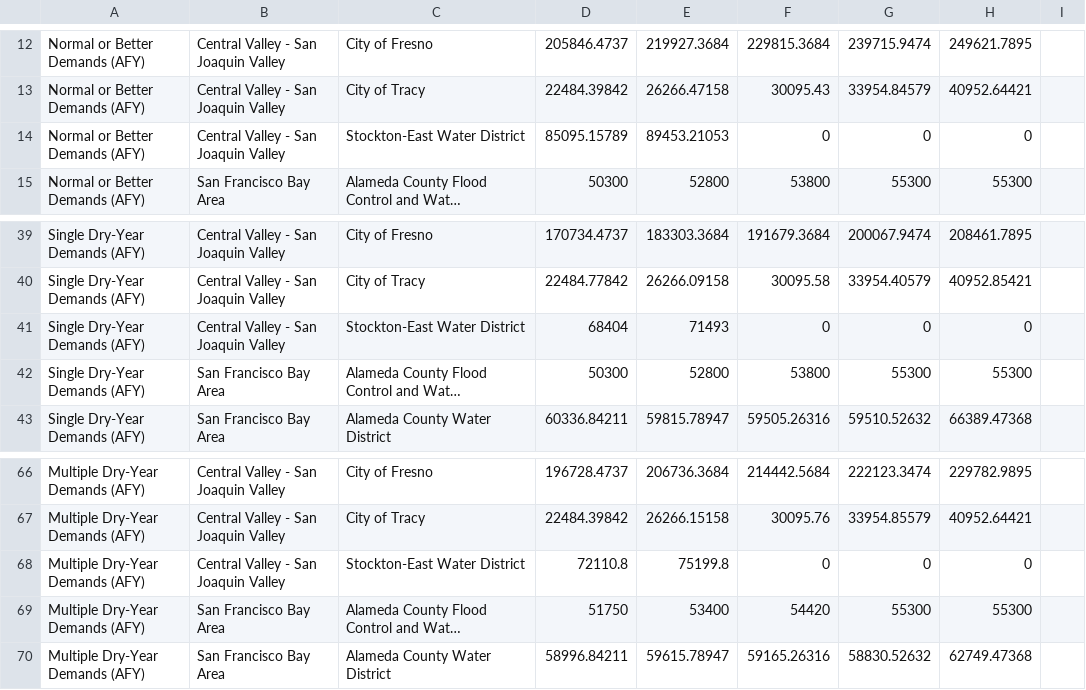
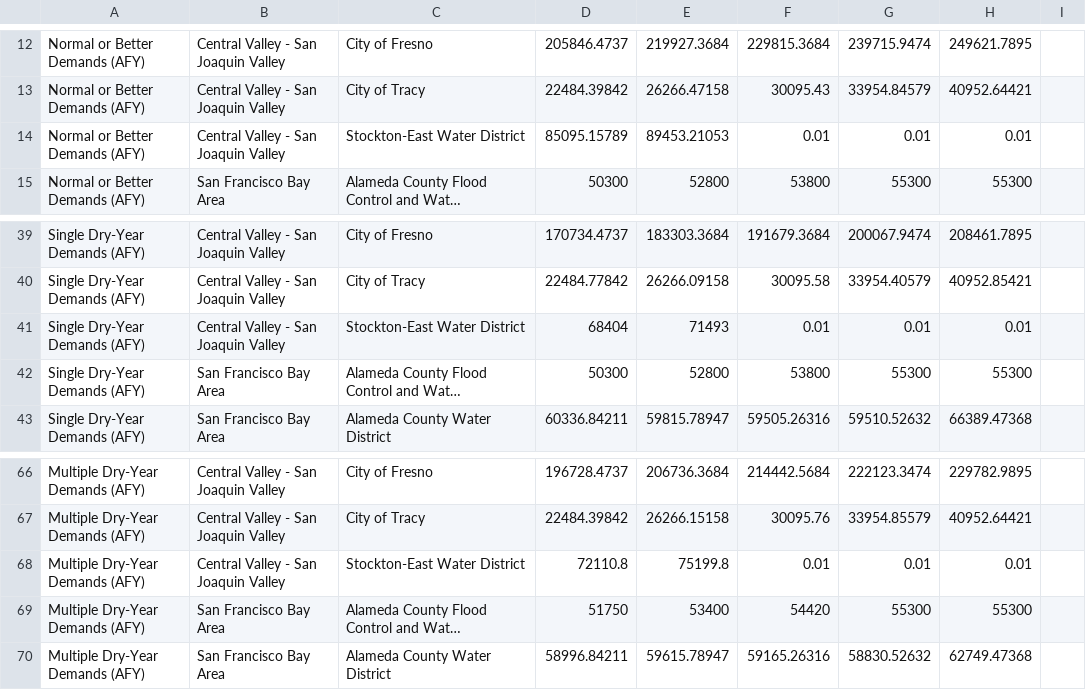
Before and after one commit to dayamuralidharan/California-Urban-Water-Management-Economic-Tool, a CSV file: CaUWMET/src/inputData/demandsInput_totalDemands.csv, drawn as a sheet; only a part is shown, gaps mark what is left out; long unchanged cells end in …; the diff names each change by its address in the sheet, - before the commit and + after, or states it on an @@ line.

```diff
--- a/CaUWMET/src/inputData/demandsInput_totalDemands.csv
+++ b/CaUWMET/src/inputData/demandsInput_totalDemands.csv
-F14: 0
+F14: 0.01
-G14: 0
+G14: 0.01
-H14: 0
+H14: 0.01
-F41: 0
+F41: 0.01
-G41: 0
+G41: 0.01
-H41: 0
+H41: 0.01
-F68: 0
+F68: 0.01
-G68: 0
+G68: 0.01
-H68: 0
+H68: 0.01
```
Also changed, not shown: CaUWMET/src/inputData/demandsInput_baseLongTermConservationData.csv, CaUWMET/src/inputData/demandsInput_intAndExtUseByTypeData.csv, 1 other file.
